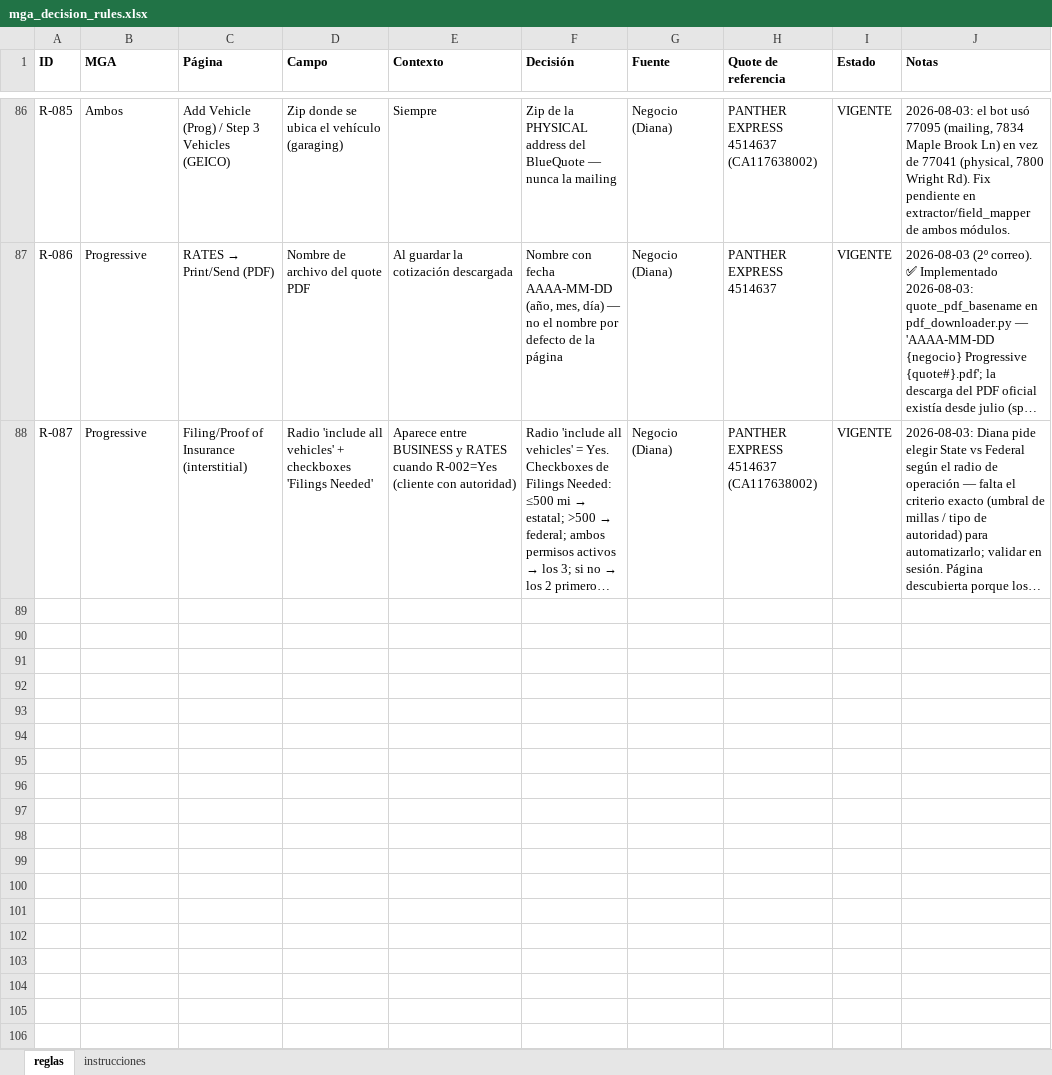
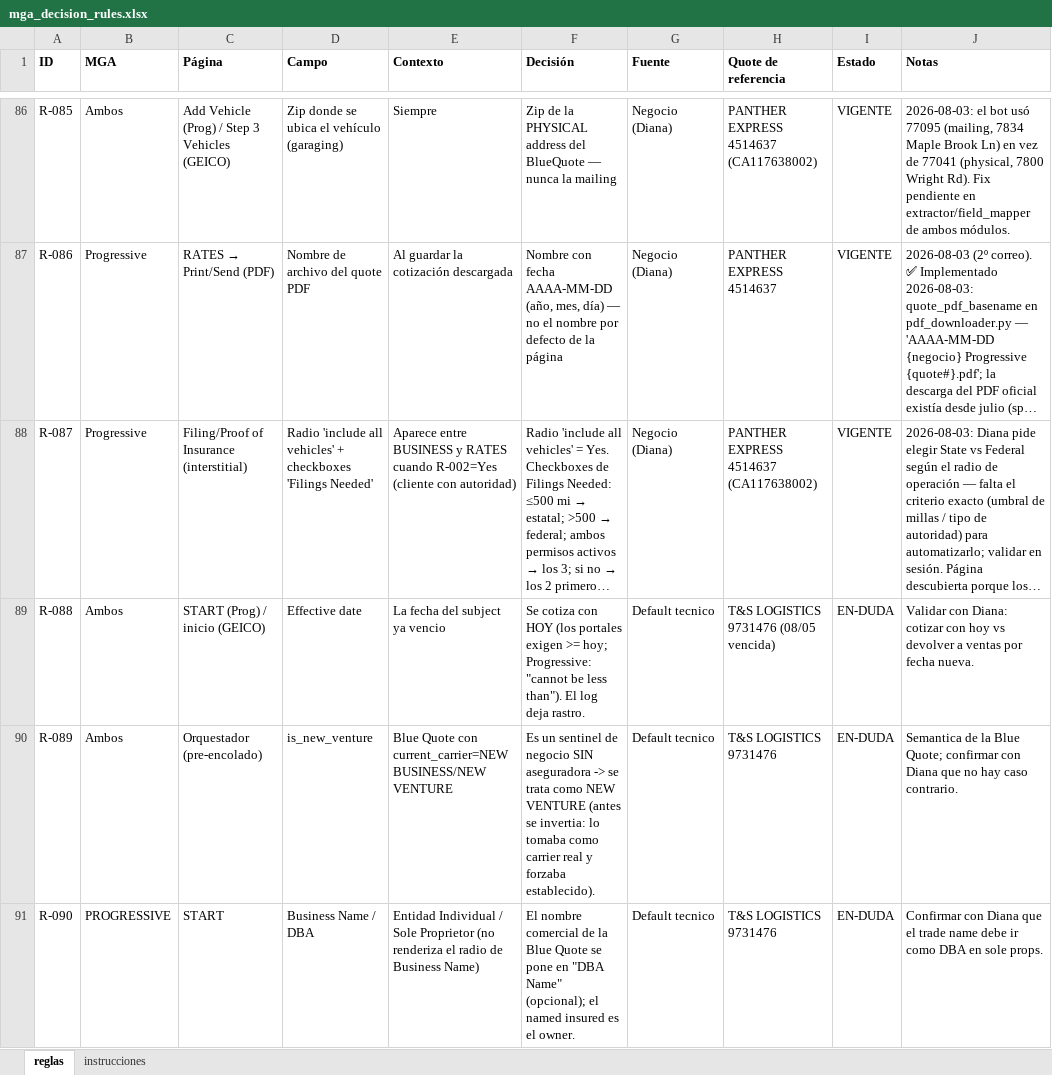
Before and after one commit to programacion-glitch/Quotes, an Excel workbook: config/mga_decision_rules.xlsx, sheet reglas, drawn as a sheet; only a part is shown, gaps mark what is left out; long unchanged cells end in …; values as stored, in another font and other column widths than the file's, no borders; the diff names each change by its address in the sheet, - before the commit and + after, or states it on an @@ line.

```diff
--- a/config/mga_decision_rules.xlsx (sheet reglas)
+++ b/config/mga_decision_rules.xlsx (sheet reglas)
+row 89: R-088 | Ambos | START (Prog) / inicio (GEICO) | Effective date | La fecha del subject ya vencio | Se cotiza con HOY (los portales exigen >= hoy; Progressive: "cannot be less than"). El log deja rastro. | Default tecnico | T&S LOGISTICS 9731476 (08/05 vencida) | EN-DUDA | Validar con Diana: cotizar con hoy vs devolver a ventas por fecha nueva.
+row 90: R-089 | Ambos | Orquestador (pre-encolado) | is_new_venture | Blue Quote con current_carrier=NEW BUSINESS/NEW VENTURE | Es un sentinel de negocio SIN aseguradora -> se trata como NEW VENTURE (antes se invertia: lo tomaba como carrier real y forzaba establecido). | Default tecnico | T&S LOGISTICS 9731476 | EN-DUDA | Semantica de la Blue Quote; confirmar con Diana que no hay caso contrario.
+row 91: R-090 | PROGRESSIVE | START | Business Name / DBA | Entidad Individual / Sole Proprietor (no renderiza el radio de Business Name) | El nombre comercial de la Blue Quote se pone en "DBA Name" (opcional); el named insured es el owner. | Default tecnico | T&S LOGISTICS 9731476 | EN-DUDA | Confirmar con Diana que el trade name debe ir como DBA en sole props.
```
Also changed, not shown: 4 other files.
